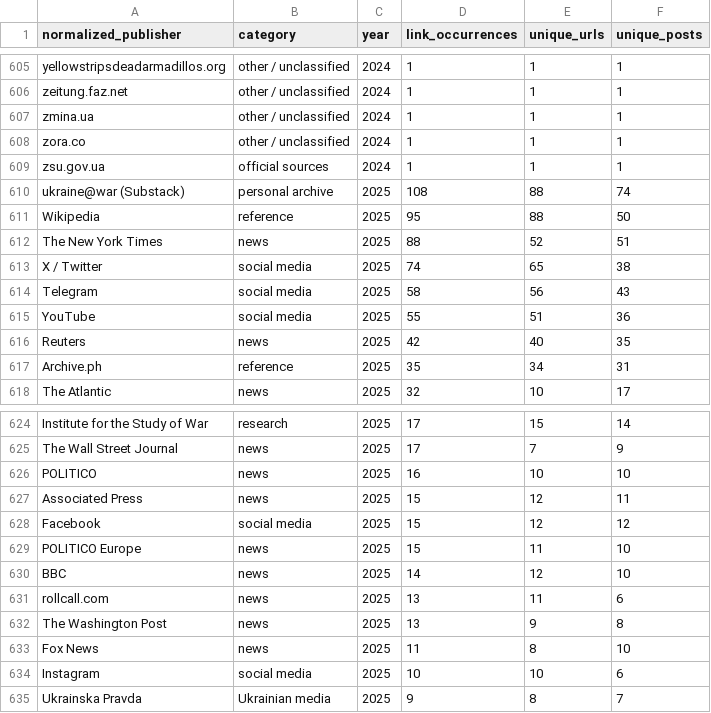
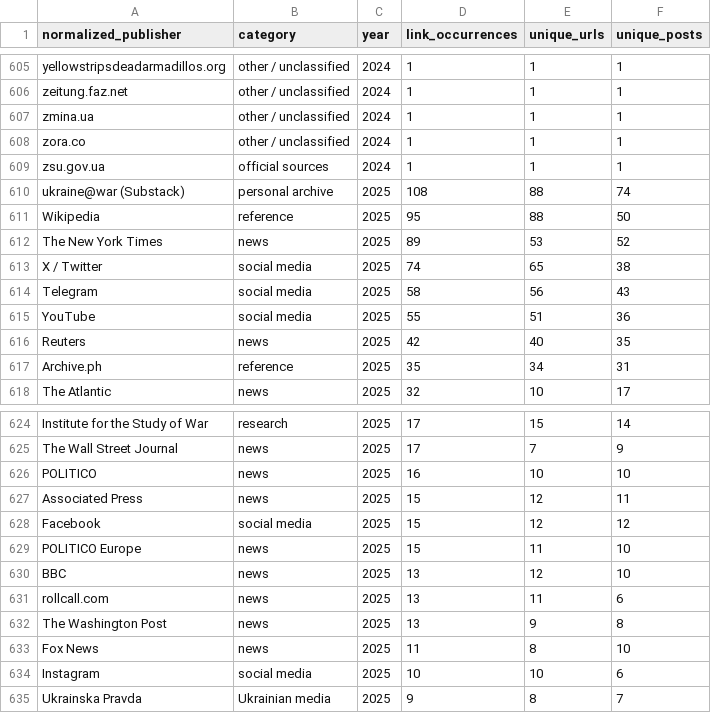
Before and after one commit to abdymok/substack_archive, a CSV file: working_set/2023-2026_source_year.csv, drawn as a sheet; only a part is shown, gaps mark what is left out.

Commit message:
Correct Day 1121 NYT link attribution and bibliography

```diff
--- a/working_set/2023-2026_source_year.csv
+++ b/working_set/2023-2026_source_year.csv
@@ -611,3 +611,3 @@ ukraine@war (Substack),personal archive,2025,108,88,74
 Wikipedia,reference,2025,95,88,50
-The New York Times,news,2025,88,52,51
+The New York Times,news,2025,89,53,52
 X / Twitter,social media,2025,74,65,38
@@ -629,3 +629,3 @@ Facebook,social media,2025,15,12,12
 POLITICO Europe,news,2025,15,11,10
-BBC,news,2025,14,12,10
+BBC,news,2025,13,12,10
 rollcall.com,news,2025,13,11,6
```
